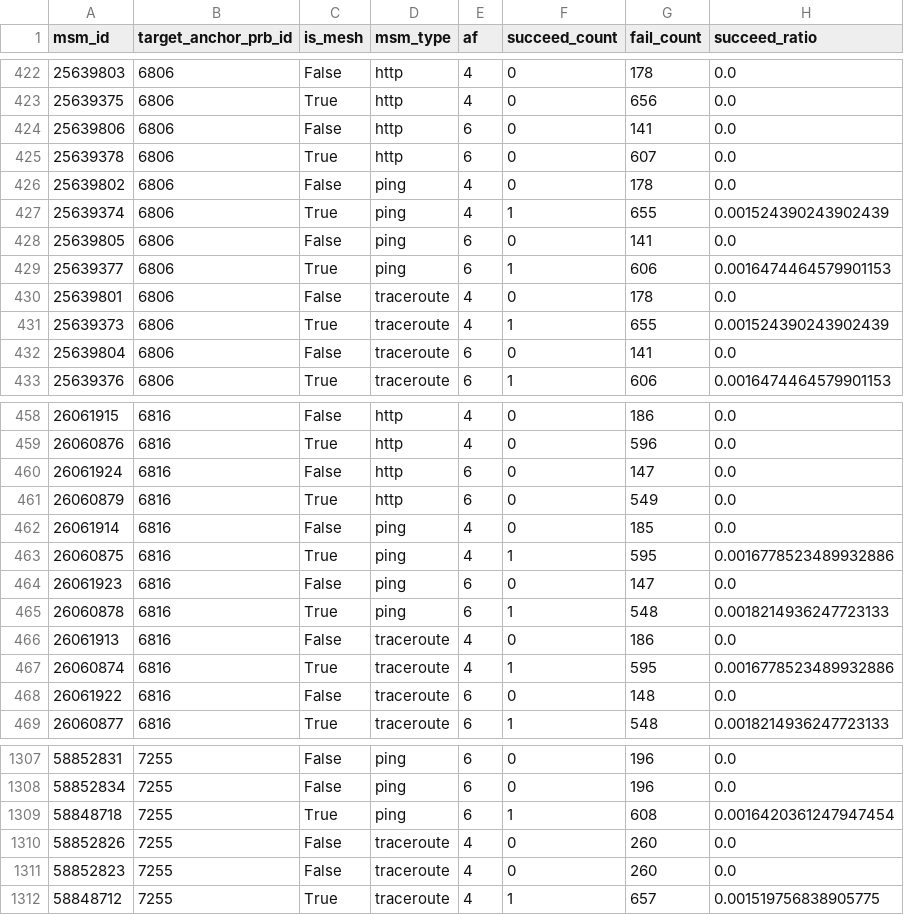
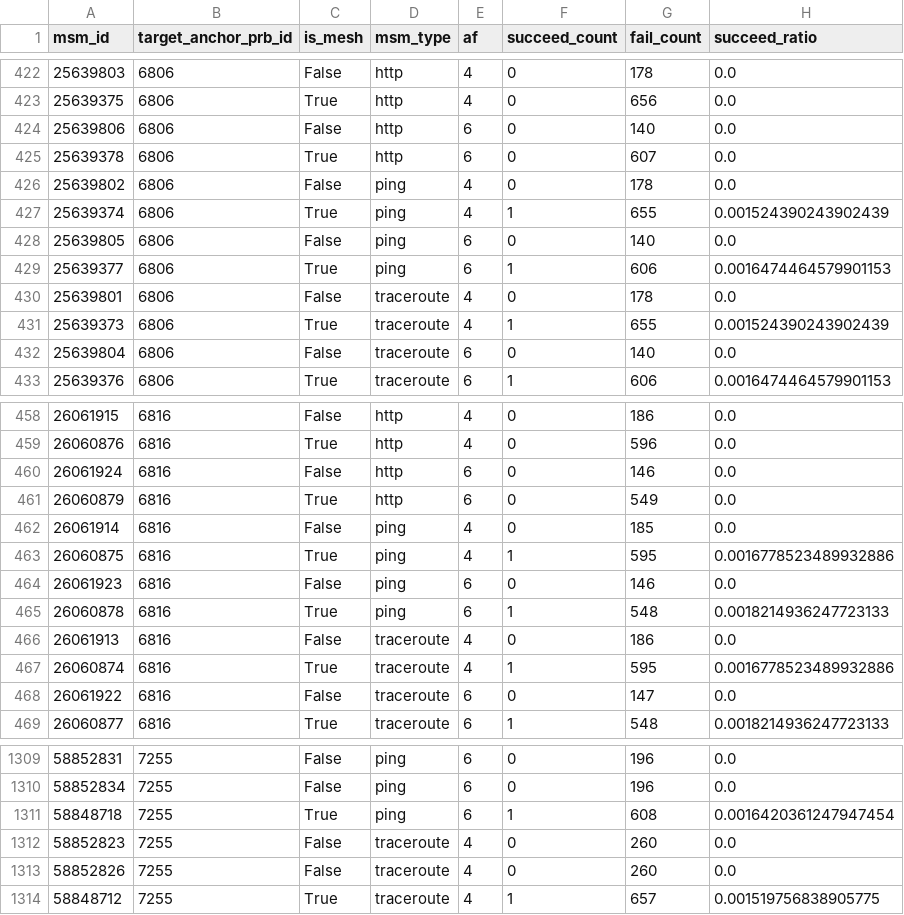
Before and after one commit to InternetHealthReport/ripe-atlas-data-quality-akuma, a CSV file: data/anchor-measurements/failing-measurements-to-nonconnected-anchors/20250623.failing_measurements_to_nonconnected_anchors.csv, drawn as a sheet; only a part is shown, gaps mark what is left out; the diff covers the shown part only.

```diff
--- a/data/anchor-measurements/failing-measurements-to-nonconnected-anchors/20250623.failing_measurements_to_nonconnected_anchors.csv
+++ b/data/anchor-measurements/failing-measurements-to-nonconnected-anchors/20250623.failing_measurements_to_nonconnected_anchors.csv
@@ -423,3 +423,3 @@ msm_id,target_anchor_prb_id,is_mesh,msm_type,af,succeed_count,fail_count,succeed
 25639375,6806,True,http,4,0,656,0.0
-25639806,6806,False,http,6,0,141,0.0
+25639806,6806,False,http,6,0,140,0.0
 25639378,6806,True,http,6,0,607,0.0
@@ -427,3 +427,3 @@ msm_id,target_anchor_prb_id,is_mesh,msm_type,af,succeed_count,fail_count,succeed
 25639374,6806,True,ping,4,1,655,0.001524390243902439
-25639805,6806,False,ping,6,0,141,0.0
+25639805,6806,False,ping,6,0,140,0.0
 25639377,6806,True,ping,6,1,606,0.0016474464579901153
@@ -431,3 +431,3 @@ msm_id,target_anchor_prb_id,is_mesh,msm_type,af,succeed_count,fail_count,succeed
 25639373,6806,True,traceroute,4,1,655,0.001524390243902439
-25639804,6806,False,traceroute,6,0,141,0.0
+25639804,6806,False,traceroute,6,0,140,0.0
 25639376,6806,True,traceroute,6,1,606,0.0016474464579901153
@@ -459,3 +459,3 @@ msm_id,target_anchor_prb_id,is_mesh,msm_type,af,succeed_count,fail_count,succeed
 26060876,6816,True,http,4,0,596,0.0
-26061924,6816,False,http,6,0,147,0.0
+26061924,6816,False,http,6,0,146,0.0
 26060879,6816,True,http,6,0,549,0.0
@@ -463,3 +463,3 @@ msm_id,target_anchor_prb_id,is_mesh,msm_type,af,succeed_count,fail_count,succeed
 26060875,6816,True,ping,4,1,595,0.0016778523489932886
-26061923,6816,False,ping,6,0,147,0.0
+26061923,6816,False,ping,6,0,146,0.0
 26060878,6816,True,ping,6,1,548,0.0018214936247723133
@@ -467,3 +467,3 @@ msm_id,target_anchor_prb_id,is_mesh,msm_type,af,succeed_count,fail_count,succeed
 26060874,6816,True,traceroute,4,1,595,0.0016778523489932886
-26061922,6816,False,traceroute,6,0,148,0.0
+26061922,6816,False,traceroute,6,0,147,0.0
 26060877,6816,True,traceroute,6,1,548,0.0018214936247723133
@@ -1309,4 +1311,4 @@ msm_id,target_anchor_prb_id,is_mesh,msm_type,af,succeed_count,fail_count,succeed
 58848718,7255,True,ping,6,1,608,0.0016420361247947454
+58852823,7255,False,traceroute,4,0,260,0.0
 58852826,7255,False,traceroute,4,0,260,0.0
-58852823,7255,False,traceroute,4,0,260,0.0
 58848712,7255,True,traceroute,4,1,657,0.001519756838905775
```
Also changed, not shown: 2 added rows, 4 moved rows and 18 edited cells elsewhere in this file, data/anchor-measurements/disconnected-anchors/20250623.disconnected_anchors.csv, data/anchor-measurements/failing-measurements-to-connected-anchors/20250623.failing_measurements_to_connected_anchors.csv, 1 other file.
